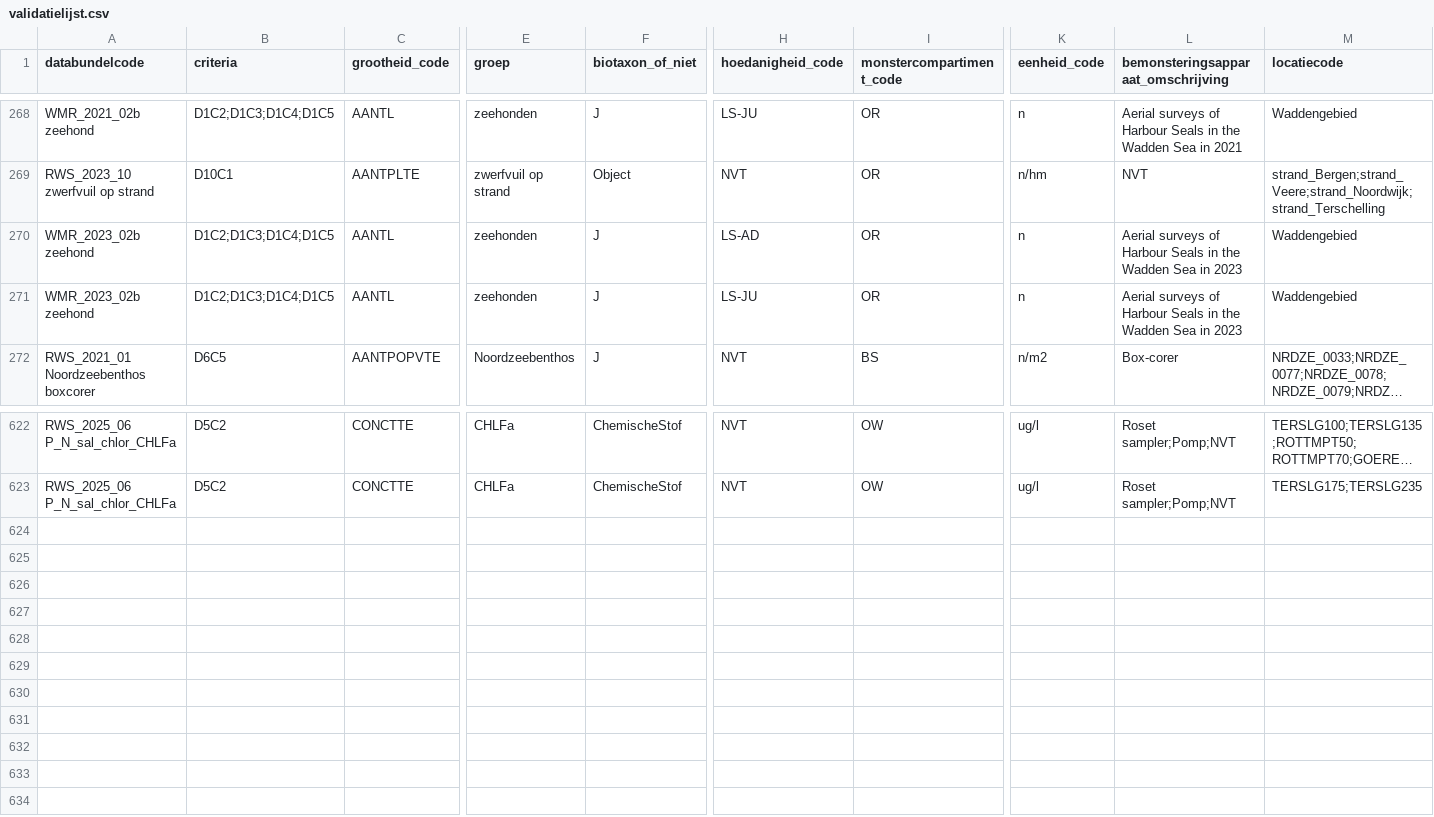
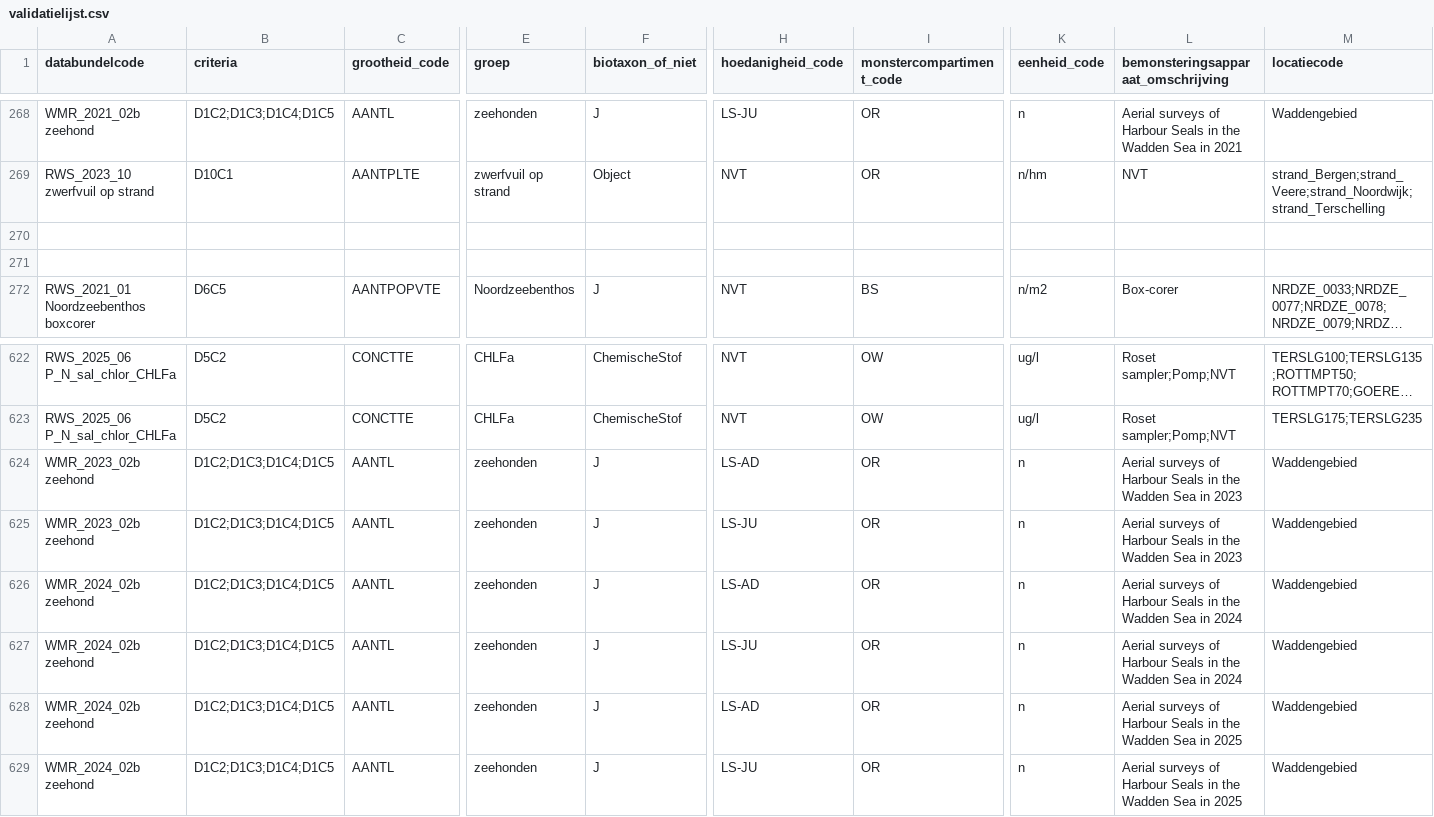
Before and after one commit to openearth/krmvalidatie, a CSV file: data/validatielijst.csv, drawn as a sheet; only a part is shown, gaps mark what is left out; long unchanged cells end in …; rows hold the shown columns only; the diff names each change by its address in the sheet, - before the commit and + after, or states it on an @@ line.

Commit message:
validatielijst add wmr/zeehond 02b 2023-2025

```diff
--- a/data/validatielijst.csv
+++ b/data/validatielijst.csv
-row 270: WMR_2023_02b zeehond | D1C2;D1C3;D1C4;D1C5 | AANTL | zeehonden | J | LS-AD | OR | n | Aerial surveys of Harbour Seals in the Wadden Sea in 2023 | Waddengebied
+row 270: (empty)
-row 271: WMR_2023_02b zeehond | D1C2;D1C3;D1C4;D1C5 | AANTL | zeehonden | J | LS-JU | OR | n | Aerial surveys of Harbour Seals in the Wadden Sea in 2023 | Waddengebied
+row 271: (empty)
+row 624: WMR_2023_02b zeehond | D1C2;D1C3;D1C4;D1C5 | AANTL | zeehonden | J | LS-AD | OR | n | Aerial surveys of Harbour Seals in the Wadden Sea in 2023 | Waddengebied
+row 625: WMR_2023_02b zeehond | D1C2;D1C3;D1C4;D1C5 | AANTL | zeehonden | J | LS-JU | OR | n | Aerial surveys of Harbour Seals in the Wadden Sea in 2023 | Waddengebied
+row 626: WMR_2024_02b zeehond | D1C2;D1C3;D1C4;D1C5 | AANTL | zeehonden | J | LS-AD | OR | n | Aerial surveys of Harbour Seals in the Wadden Sea in 2024 | Waddengebied
+row 627: WMR_2024_02b zeehond | D1C2;D1C3;D1C4;D1C5 | AANTL | zeehonden | J | LS-JU | OR | n | Aerial surveys of Harbour Seals in the Wadden Sea in 2024 | Waddengebied
+row 628: WMR_2024_02b zeehond | D1C2;D1C3;D1C4;D1C5 | AANTL | zeehonden | J | LS-AD | OR | n | Aerial surveys of Harbour Seals in the Wadden Sea in 2025 | Waddengebied
+row 629: WMR_2024_02b zeehond | D1C2;D1C3;D1C4;D1C5 | AANTL | zeehonden | J | LS-JU | OR | n | Aerial surveys of Harbour Seals in the Wadden Sea in 2025 | Waddengebied
```
